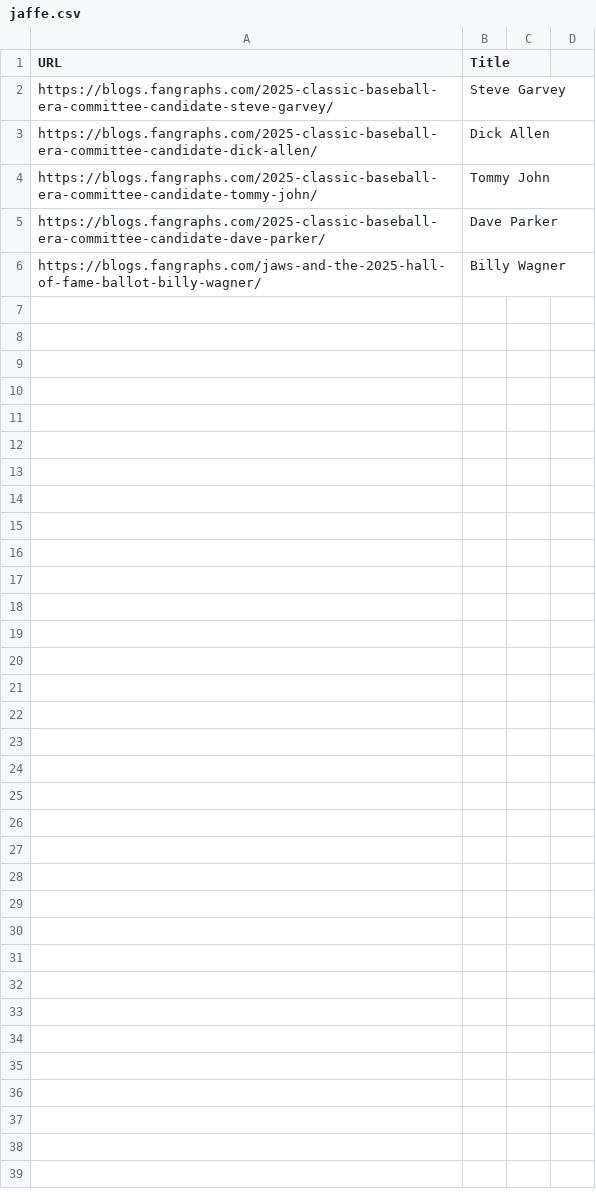
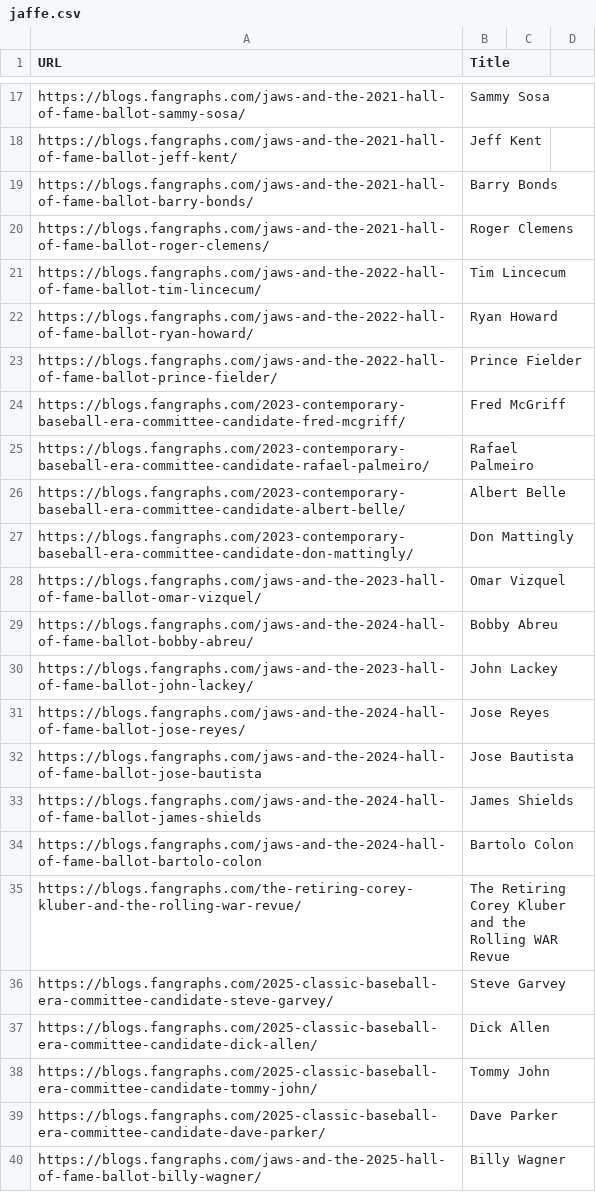
Before and after one commit to muneer78/misc, a CSV file: jaffe.csv, drawn as a sheet; only a part is shown, gaps mark what is left out; the diff covers the shown part only.

```diff
--- a/jaffe.csv
+++ b/jaffe.csv
@@ -2 +17,20 @@ URL,Title
+https://blogs.fangraphs.com/jaws-and-the-2021-hall-of-fame-ballot-sammy-sosa/,Sammy Sosa
+https://blogs.fangraphs.com/jaws-and-the-2021-hall-of-fame-ballot-jeff-kent/,Jeff Kent
+https://blogs.fangraphs.com/jaws-and-the-2021-hall-of-fame-ballot-barry-bonds/,Barry Bonds
+https://blogs.fangraphs.com/jaws-and-the-2021-hall-of-fame-ballot-roger-clemens/,Roger Clemens
+https://blogs.fangraphs.com/jaws-and-the-2022-hall-of-fame-ballot-tim-lincecum/,Tim Lincecum
+https://blogs.fangraphs.com/jaws-and-the-2022-hall-of-fame-ballot-ryan-howard/,Ryan Howard
+https://blogs.fangraphs.com/jaws-and-the-2022-hall-of-fame-ballot-prince-fielder/,Prince Fielder
+https://blogs.fangraphs.com/2023-contemporary-baseball-era-committee-candidate-fred-mcgriff/,Fred McGriff
+https://blogs.fangraphs.com/2023-contemporary-baseball-era-committee-candidate-rafael-palmeiro/,Rafael Palmeiro
+https://blogs.fangraphs.com/2023-contemporary-baseball-era-committee-candidate-albert-belle/,Albert Belle
+https://blogs.fangraphs.com/2023-contemporary-baseball-era-committee-candidate-don-mattingly/,Don Mattingly
+https://blogs.fangraphs.com/jaws-and-the-2023-hall-of-fame-ballot-omar-vizquel/,Omar Vizquel
+https://blogs.fangraphs.com/jaws-and-the-2024-hall-of-fame-ballot-bobby-abreu/,Bobby Abreu
+https://blogs.fangraphs.com/jaws-and-the-2023-hall-of-fame-ballot-john-lackey/,John Lackey
+https://blogs.fangraphs.com/jaws-and-the-2024-hall-of-fame-ballot-jose-reyes/,Jose Reyes
+https://blogs.fangraphs.com/jaws-and-the-2024-hall-of-fame-ballot-jose-bautista,Jose Bautista
+https://blogs.fangraphs.com/jaws-and-the-2024-hall-of-fame-ballot-james-shields,James Shields
+https://blogs.fangraphs.com/jaws-and-the-2024-hall-of-fame-ballot-bartolo-colon,Bartolo Colon
+https://blogs.fangraphs.com/the-retiring-corey-kluber-and-the-rolling-war-revue/,The Retiring Corey Kluber and the Rolling WAR Revue
 https://blogs.fangraphs.com/2025-classic-baseball-era-committee-candidate-steve-garvey/,Steve Garvey
```
Also changed, not shown: 17 added rows elsewhere in this file, 3 other files.
